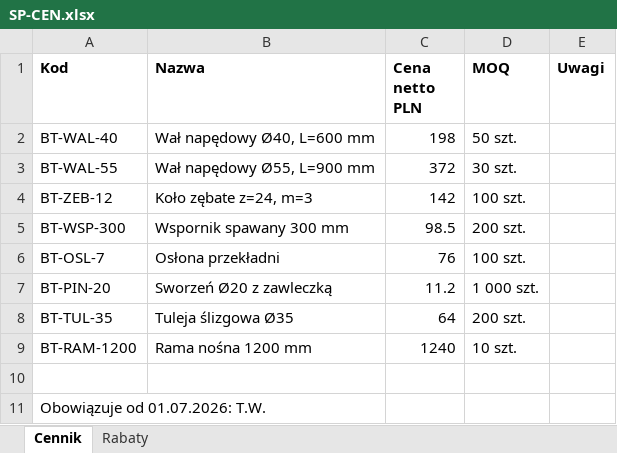
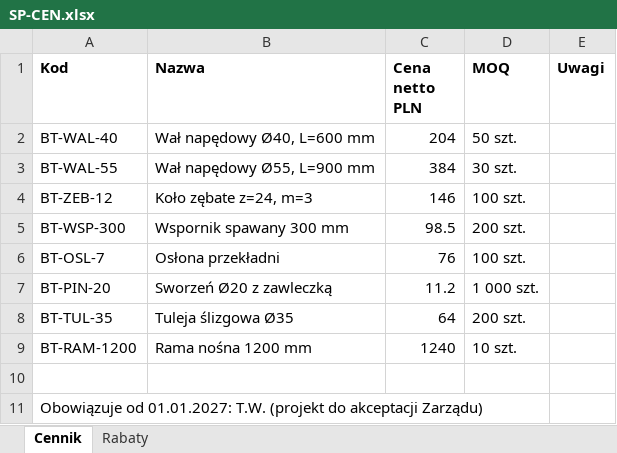
Before and after one commit to dawidml/bobrtech-baza-wiedzy, an Excel workbook: zalaczniki/oryginaly/SP-CEN.xlsx, sheet Cennik, drawn as a sheet; values as stored, in another font and other column widths than the file's, no borders; the diff names each change by its address in the sheet, - before the commit and + after, or states it on an @@ line.

Commit message:
SP-CEN 2027-H1 (projekt): nowe ceny BT-WAL-40, BT-WAL-55 i BT-ZEB-12 od 1.01.2027
Do akceptacji Zarządu. Scalić 31.12.2026, nie wcześniej:
do tego czasu na gałęzi main obowiązuje SP-CEN 2026-H2.

```diff
--- a/zalaczniki/oryginaly/SP-CEN.xlsx (sheet Cennik)
+++ b/zalaczniki/oryginaly/SP-CEN.xlsx (sheet Cennik)
-C2 (Cena netto PLN): 198
+C2 (Cena netto PLN): 204
-C3 (Cena netto PLN): 372
+C3 (Cena netto PLN): 384
-C4 (Cena netto PLN): 142
+C4 (Cena netto PLN): 146
-A11 (Kod): Obowiązuje od 01.07.2026: T.W.
+A11 (Kod): Obowiązuje od 01.01.2027: T.W. (projekt do akceptacji Zarządu)
```
Also changed, not shown: 4 other files.
